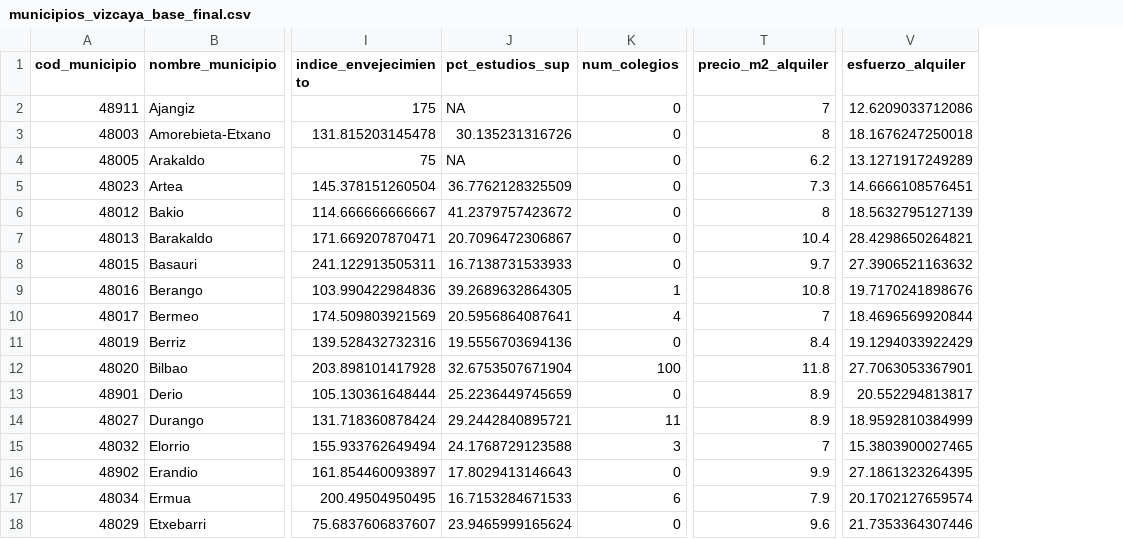
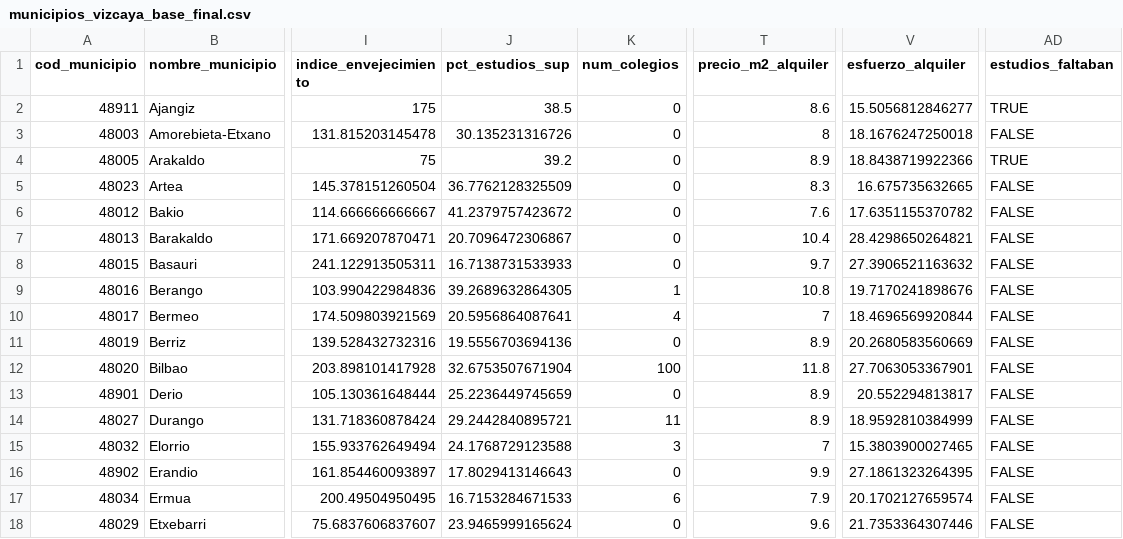
Before and after one commit to pdiazmasa/PROYECTO_II, a CSV file: datasets/vizcaya-bilbao/municipios_vizcaya_base_final.csv, drawn as a sheet; only a part is shown, gaps mark what is left out; the diff covers the shown part only; the diff names each change by its address in the sheet, - before the commit and + after, or states it on an @@ line.

```diff
--- a/datasets/vizcaya-bilbao/municipios_vizcaya_base_final.csv
+++ b/datasets/vizcaya-bilbao/municipios_vizcaya_base_final.csv
+column AD (estudios_faltaban), rows 2-18: TRUE | FALSE | TRUE | FALSE | FALSE | FALSE | FALSE | FALSE | FALSE | FALSE | FALSE | FALSE | FALSE | FALSE | FALSE | FALSE | FALSE
-J2 (pct_estudios_sup): NA
+J2 (pct_estudios_sup): 38.5
-T2 (precio_m2_alquiler): 7
+T2 (precio_m2_alquiler): 8.6
-V2 (esfuerzo_alquiler): 12.6209033712086
+V2 (esfuerzo_alquiler): 15.5056812846277
-J4 (pct_estudios_sup): NA
+J4 (pct_estudios_sup): 39.2
-T4 (precio_m2_alquiler): 6.2
+T4 (precio_m2_alquiler): 8.9
-V4 (esfuerzo_alquiler): 13.1271917249289
+V4 (esfuerzo_alquiler): 18.8438719922366
-T5 (precio_m2_alquiler): 7.3
+T5 (precio_m2_alquiler): 8.3
-V5 (esfuerzo_alquiler): 14.6666108576451
+V5 (esfuerzo_alquiler): 16.675735632665
-T6 (precio_m2_alquiler): 8
+T6 (precio_m2_alquiler): 7.6
-V6 (esfuerzo_alquiler): 18.5632795127139
+V6 (esfuerzo_alquiler): 17.6351155370782
-T11 (precio_m2_alquiler): 8.4
+T11 (precio_m2_alquiler): 8.9
-V11 (esfuerzo_alquiler): 19.1294033922429
+V11 (esfuerzo_alquiler): 20.2680583560669
```
Also changed, not shown: 20 edited cells elsewhere in this file, datasets/valencia/municipios_valencia_base_final.csv, datasets/vizcaya-bilbao/distritos_bilbao_base_final.csv, 1 other file.
